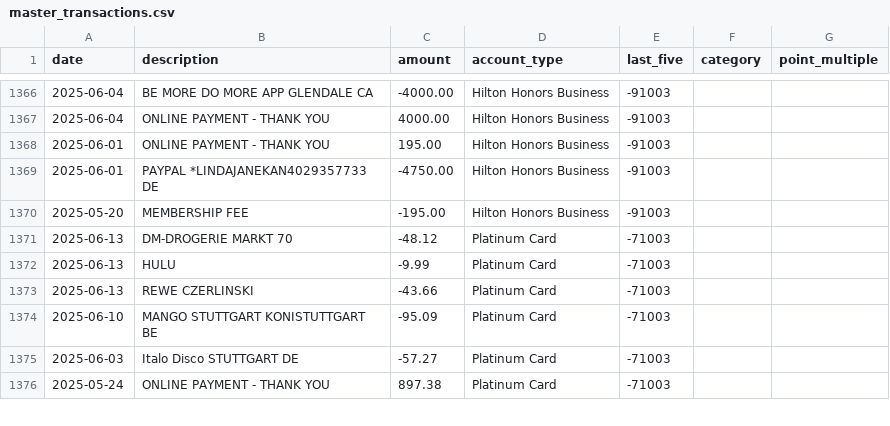
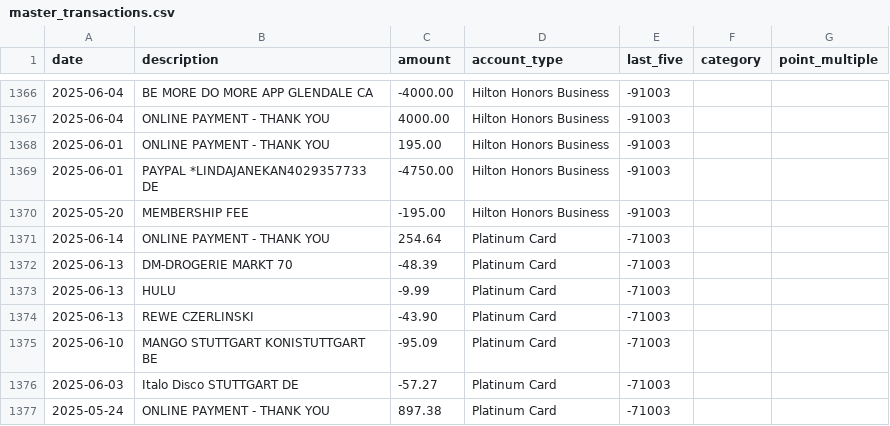
Before and after one commit to ryanleslie/amex360, a CSV file: src/data/master_transactions.csv, drawn as a sheet; only a part is shown, gaps mark what is left out.

Commit message:
Add files via upload

```diff
--- a/src/data/master_transactions.csv
+++ b/src/data/master_transactions.csv
@@ -1370,5 +1370,6 @@ date,description,amount,account_type,last_five,category,point_multiple
 2025-05-20,MEMBERSHIP FEE,-195.00,Hilton Honors Business,-91003,,
-2025-06-13,DM-DROGERIE MARKT 70,-48.12,Platinum Card,-71003,,
+2025-06-14,ONLINE PAYMENT - THANK YOU,254.64,Platinum Card,-71003,,
+2025-06-13,DM-DROGERIE MARKT 70,-48.39,Platinum Card,-71003,,
 2025-06-13,HULU,-9.99,Platinum Card,-71003,,
-2025-06-13,REWE CZERLINSKI,-43.66,Platinum Card,-71003,,
+2025-06-13,REWE CZERLINSKI,-43.90,Platinum Card,-71003,,
 2025-06-10,MANGO STUTTGART KONISTUTTGART BE,-95.09,Platinum Card,-71003,,
```
